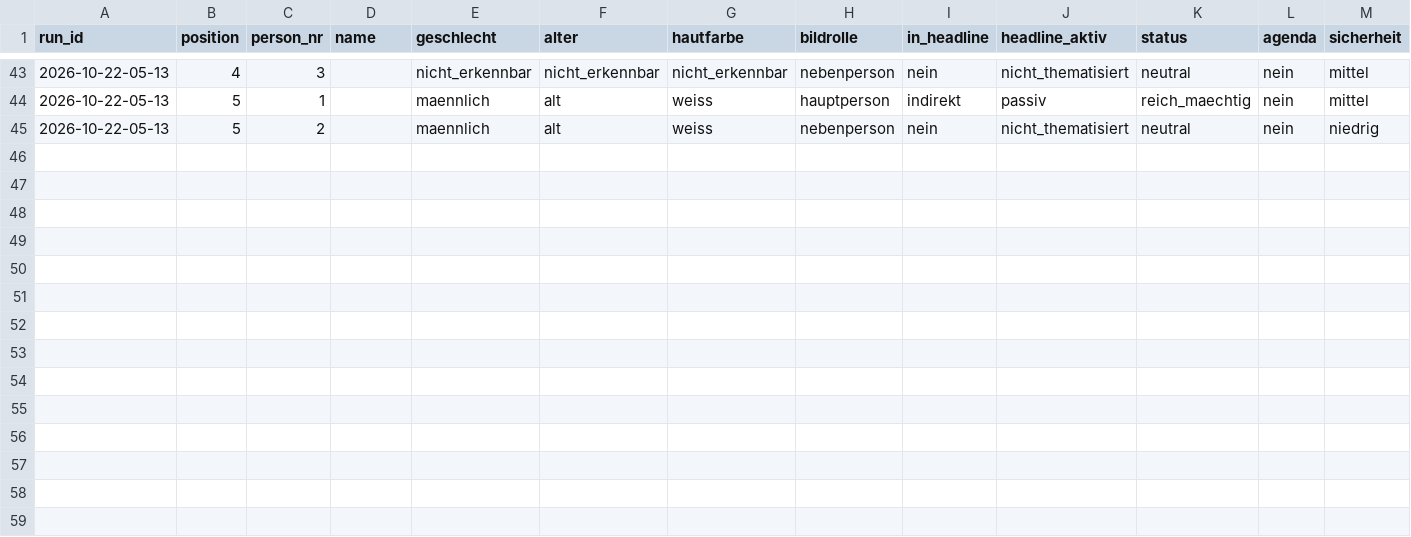
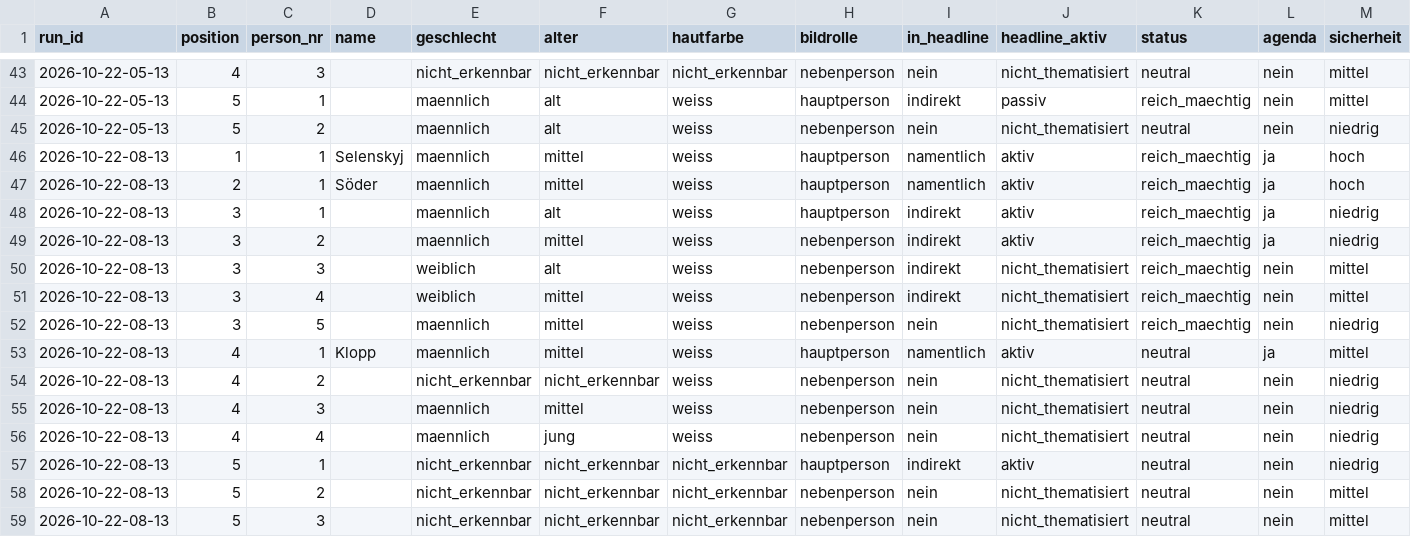
Before and after one commit to happkatharina71-bit/crmd, a CSV file: webde-monitor/data/persons.csv, drawn as a sheet; only a part is shown, gaps mark what is left out; rows hold the shown columns only; the diff names each change by its address in the sheet, - before the commit and + after, or states it on an @@ line.

```diff
--- a/webde-monitor/data/persons.csv
+++ b/webde-monitor/data/persons.csv
+row 46: 2026-10-22-08-13 | 1 | 1 | Selenskyj | maennlich | mittel | weiss | hauptperson | namentlich | aktiv | reich_maechtig | ja | hoch
+row 47: 2026-10-22-08-13 | 2 | 1 | Söder | maennlich | mittel | weiss | hauptperson | namentlich | aktiv | reich_maechtig | ja | hoch
+row 48: 2026-10-22-08-13 | 3 | 1 |  | maennlich | alt | weiss | hauptperson | indirekt | aktiv | reich_maechtig | ja | niedrig
+row 49: 2026-10-22-08-13 | 3 | 2 |  | maennlich | mittel | weiss | nebenperson | indirekt | aktiv | reich_maechtig | ja | niedrig
+row 50: 2026-10-22-08-13 | 3 | 3 |  | weiblich | alt | weiss | nebenperson | indirekt | nicht_thematisiert | reich_maechtig | nein | mittel
+row 51: 2026-10-22-08-13 | 3 | 4 |  | weiblich | mittel | weiss | nebenperson | indirekt | nicht_thematisiert | reich_maechtig | nein | mittel
+row 52: 2026-10-22-08-13 | 3 | 5 |  | maennlich | mittel | weiss | nebenperson | nein | nicht_thematisiert | reich_maechtig | nein | niedrig
+row 53: 2026-10-22-08-13 | 4 | 1 | Klopp | maennlich | mittel | weiss | hauptperson | namentlich | aktiv | neutral | ja | mittel
+row 54: 2026-10-22-08-13 | 4 | 2 |  | nicht_erkennbar | nicht_erkennbar | weiss | nebenperson | nein | nicht_thematisiert | neutral | nein | niedrig
+row 55: 2026-10-22-08-13 | 4 | 3 |  | maennlich | mittel | weiss | nebenperson | nein | nicht_thematisiert | neutral | nein | niedrig
+row 56: 2026-10-22-08-13 | 4 | 4 |  | maennlich | jung | weiss | nebenperson | nein | nicht_thematisiert | neutral | nein | niedrig
+row 57: 2026-10-22-08-13 | 5 | 1 |  | nicht_erkennbar | nicht_erkennbar | nicht_erkennbar | hauptperson | indirekt | aktiv | neutral | nein | niedrig
+row 58: 2026-10-22-08-13 | 5 | 2 |  | nicht_erkennbar | nicht_erkennbar | nicht_erkennbar | nebenperson | nein | nicht_thematisiert | neutral | nein | mittel
+row 59: 2026-10-22-08-13 | 5 | 3 |  | nicht_erkennbar | nicht_erkennbar | nicht_erkennbar | nebenperson | nein | nicht_thematisiert | neutral | nein | mittel
```
Also changed, not shown: webde-monitor/data/teasers.csv, 7 other files.
